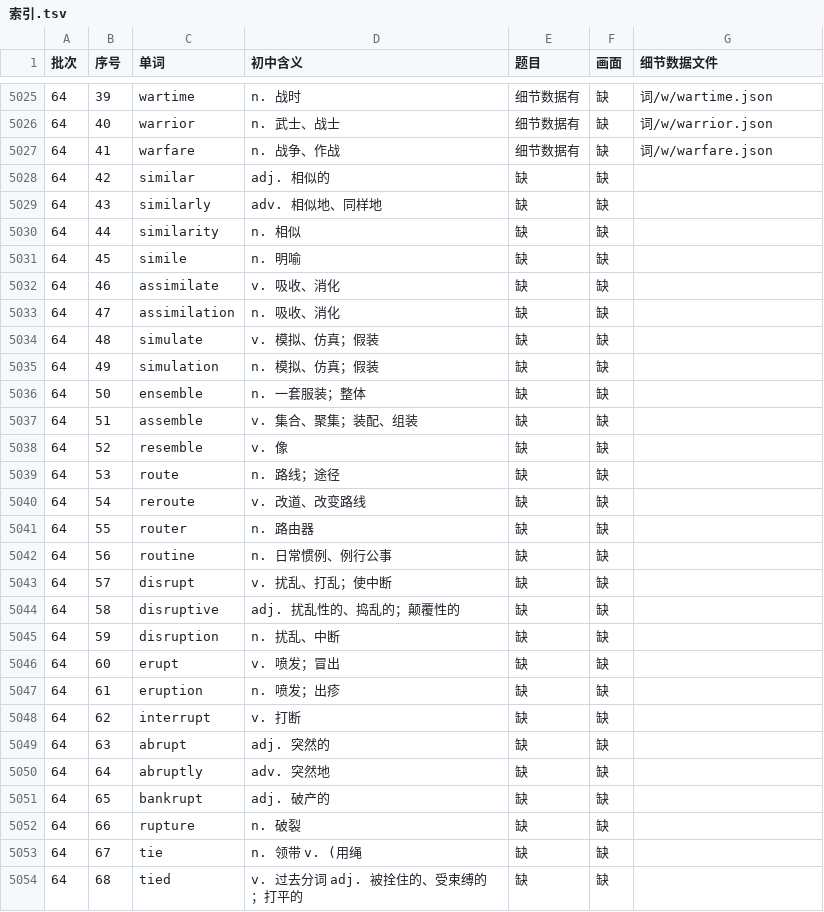
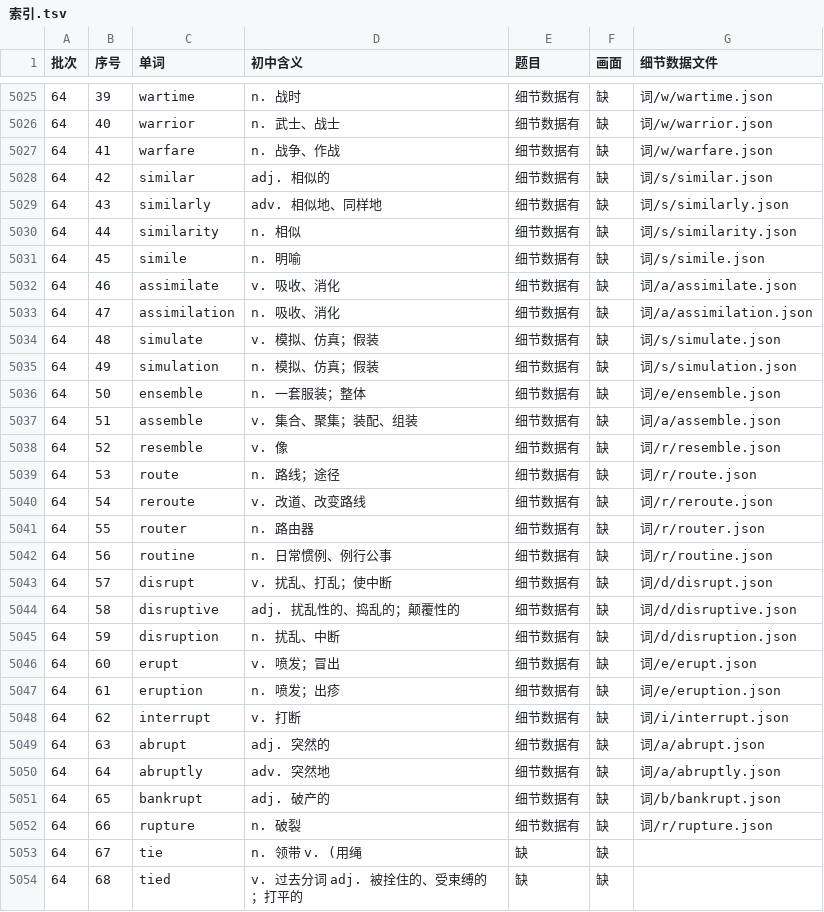
Before and after one commit to Jacklee15333/ciyuanchaifeng, a TSV file: 总表视频细节数据/索引.tsv, drawn as a sheet; only a part is shown, gaps mark what is left out.

Commit message:
总表视频细节数据：题目第 54 批第 2 组（similar … rupture 25 个词）；累计 5025 个词

```diff
--- a/总表视频细节数据/索引.tsv
+++ b/总表视频细节数据/索引.tsv
@@ -5027,27 +5027,27 @@
 64	41	warfare	n. 战争、作战	细节数据有	缺	词/w/warfare.json
-64	42	similar	adj. 相似的	缺	缺	
-64	43	similarly	adv. 相似地、同样地	缺	缺	
-64	44	similarity	n. 相似	缺	缺	
-64	45	simile	n. 明喻	缺	缺	
-64	46	assimilate	v. 吸收、消化	缺	缺	
-64	47	assimilation	n. 吸收、消化	缺	缺	
-64	48	simulate	v. 模拟、仿真；假装	缺	缺	
-64	49	simulation	n. 模拟、仿真；假装	缺	缺	
-64	50	ensemble	n. 一套服装；整体	缺	缺	
-64	51	assemble	v. 集合、聚集；装配、组装	缺	缺	
-64	52	resemble	v. 像	缺	缺	
-64	53	route	n. 路线；途径	缺	缺	
-64	54	reroute	v. 改道、改变路线	缺	缺	
-64	55	router	n. 路由器	缺	缺	
-64	56	routine	n. 日常惯例、例行公事	缺	缺	
-64	57	disrupt	v. 扰乱、打乱；使中断	缺	缺	
-64	58	disruptive	adj. 扰乱性的、捣乱的；颠覆性的	缺	缺	
-64	59	disruption	n. 扰乱、中断	缺	缺	
-64	60	erupt	v. 喷发；冒出	缺	缺	
-64	61	eruption	n. 喷发；出疹	缺	缺	
-64	62	interrupt	v. 打断	缺	缺	
-64	63	abrupt	adj. 突然的	缺	缺	
-64	64	abruptly	adv. 突然地	缺	缺	
-64	65	bankrupt	adj. 破产的	缺	缺	
-64	66	rupture	n. 破裂	缺	缺	
+64	42	similar	adj. 相似的	细节数据有	缺	词/s/similar.json
+64	43	similarly	adv. 相似地、同样地	细节数据有	缺	词/s/similarly.json
+64	44	similarity	n. 相似	细节数据有	缺	词/s/similarity.json
+64	45	simile	n. 明喻	细节数据有	缺	词/s/simile.json
+64	46	assimilate	v. 吸收、消化	细节数据有	缺	词/a/assimilate.json
+64	47	assimilation	n. 吸收、消化	细节数据有	缺	词/a/assimilation.json
+64	48	simulate	v. 模拟、仿真；假装	细节数据有	缺	词/s/simulate.json
+64	49	simulation	n. 模拟、仿真；假装	细节数据有	缺	词/s/simulation.json
+64	50	ensemble	n. 一套服装；整体	细节数据有	缺	词/e/ensemble.json
+64	51	assemble	v. 集合、聚集；装配、组装	细节数据有	缺	词/a/assemble.json
+64	52	resemble	v. 像	细节数据有	缺	词/r/resemble.json
+64	53	route	n. 路线；途径	细节数据有	缺	词/r/route.json
+64	54	reroute	v. 改道、改变路线	细节数据有	缺	词/r/reroute.json
+64	55	router	n. 路由器	细节数据有	缺	词/r/router.json
+64	56	routine	n. 日常惯例、例行公事	细节数据有	缺	词/r/routine.json
+64	57	disrupt	v. 扰乱、打乱；使中断	细节数据有	缺	词/d/disrupt.json
+64	58	disruptive	adj. 扰乱性的、捣乱的；颠覆性的	细节数据有	缺	词/d/disruptive.json
+64	59	disruption	n. 扰乱、中断	细节数据有	缺	词/d/disruption.json
+64	60	erupt	v. 喷发；冒出	细节数据有	缺	词/e/erupt.json
+64	61	eruption	n. 喷发；出疹	细节数据有	缺	词/e/eruption.json
+64	62	interrupt	v. 打断	细节数据有	缺	词/i/interrupt.json
+64	63	abrupt	adj. 突然的	细节数据有	缺	词/a/abrupt.json
+64	64	abruptly	adv. 突然地	细节数据有	缺	词/a/abruptly.json
+64	65	bankrupt	adj. 破产的	细节数据有	缺	词/b/bankrupt.json
+64	66	rupture	n. 破裂	细节数据有	缺	词/r/rupture.json
 64	67	tie	n. 领带 v. (用绳	缺	缺	
```
Also changed, not shown: 26 other files.
